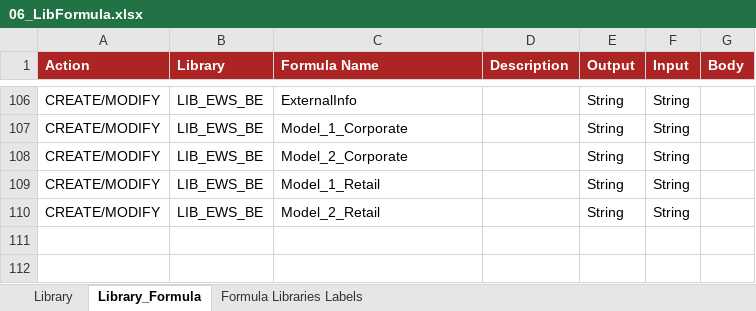
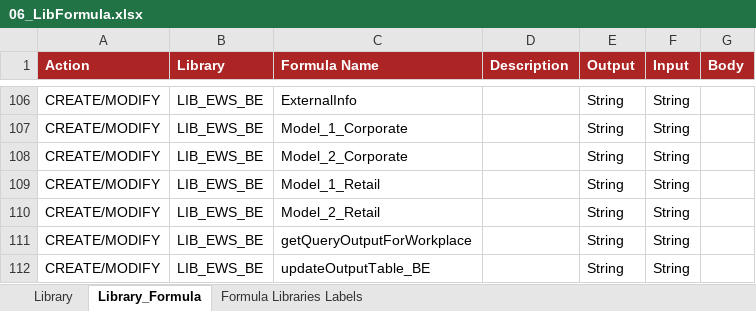
Before and after one commit to cybertop35/intelliJConf, an Excel workbook: earlywarning-pom/earlywarning-config/src/baf-configuration/06_LIB_EWS_BE/06_LibFormula.xlsx, sheet Library_Formula, drawn as a sheet; only a part is shown, gaps mark what is left out; values as stored, in another font and other column widths than the file's, no borders; charts and pictures not drawn; the diff names each change by its address in the sheet, - before the commit and + after, or states it on an @@ line.

```diff
--- a/earlywarning-pom/earlywarning-config/src/baf-configuration/06_LIB_EWS_BE/06_LibFormula.xlsx (sheet Library_Formula)
+++ b/earlywarning-pom/earlywarning-config/src/baf-configuration/06_LIB_EWS_BE/06_LibFormula.xlsx (sheet Library_Formula)
+row 111: CREATE/MODIFY | LIB_EWS_BE | getQueryOutputForWorkplace |  | String | String
+row 112: CREATE/MODIFY | LIB_EWS_BE | updateOutputTable_BE |  | String | String
```
Also changed, not shown: earlywarning-pom/earlywarning-config/src/baf-configuration/03_LIB_EWS/03_LibFormula.xlsx, earlywarning-pom/earlywarning-config/src/baf-instances/17_Workflow.xlsx, 8 other files.
